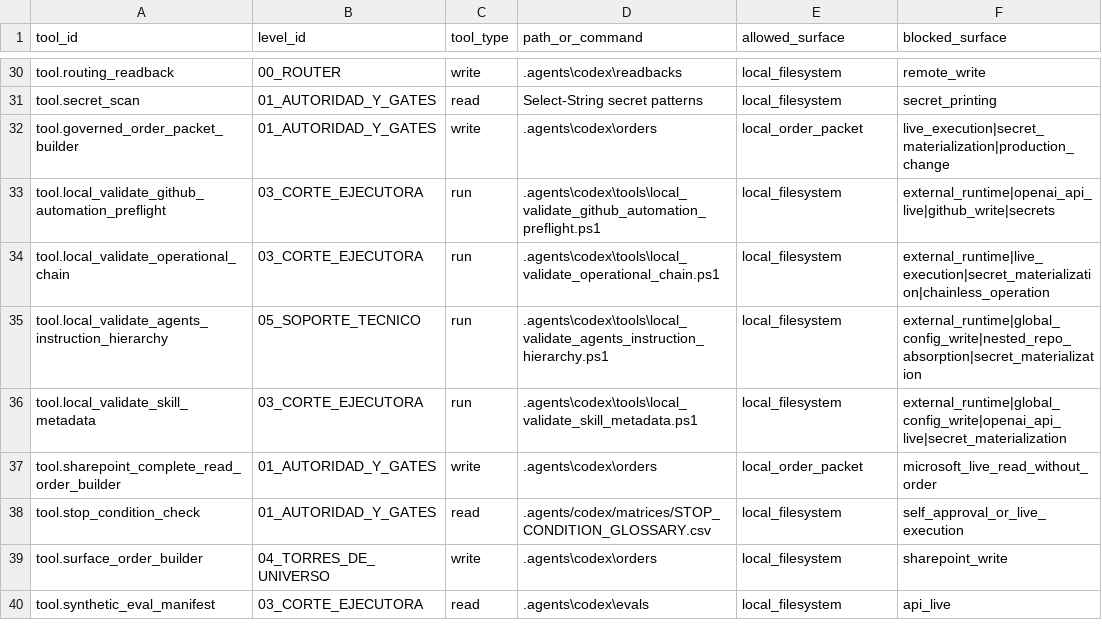
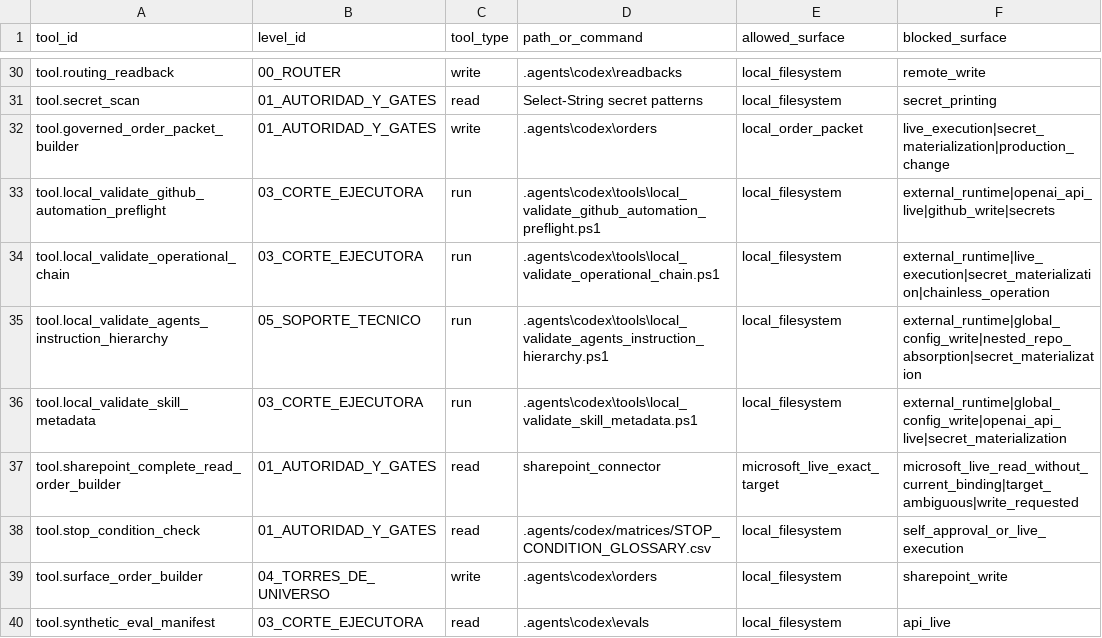
Before and after one commit to universo-rey/cabina-universal-d, a CSV file: .agents/codex/tools/TOOL_INDEX.csv, drawn as a sheet; only a part is shown, gaps mark what is left out.

Commit message:
fix: propagate low default to Microsoft consumers

```diff
--- a/.agents/codex/tools/TOOL_INDEX.csv
+++ b/.agents/codex/tools/TOOL_INDEX.csv
@@ -36,3 +36,3 @@ tool.local_validate_agents_instruction_hierarchy,05_SOPORTE_TECNICO,run,.agents\
 tool.local_validate_skill_metadata,03_CORTE_EJECUTORA,run,.agents\codex\tools\local_validate_skill_metadata.ps1,local_filesystem,external_runtime|global_config_write|openai_api_live|secret_materialization
-tool.sharepoint_complete_read_order_builder,01_AUTORIDAD_Y_GATES,write,.agents\codex\orders,local_order_packet,microsoft_live_read_without_order
+tool.sharepoint_complete_read_order_builder,01_AUTORIDAD_Y_GATES,read,sharepoint_connector,microsoft_live_exact_target,microsoft_live_read_without_current_binding|target_ambiguous|write_requested
 tool.stop_condition_check,01_AUTORIDAD_Y_GATES,read,.agents/codex/matrices/STOP_CONDITION_GLOSSARY.csv,local_filesystem,self_approval_or_live_execution
```
